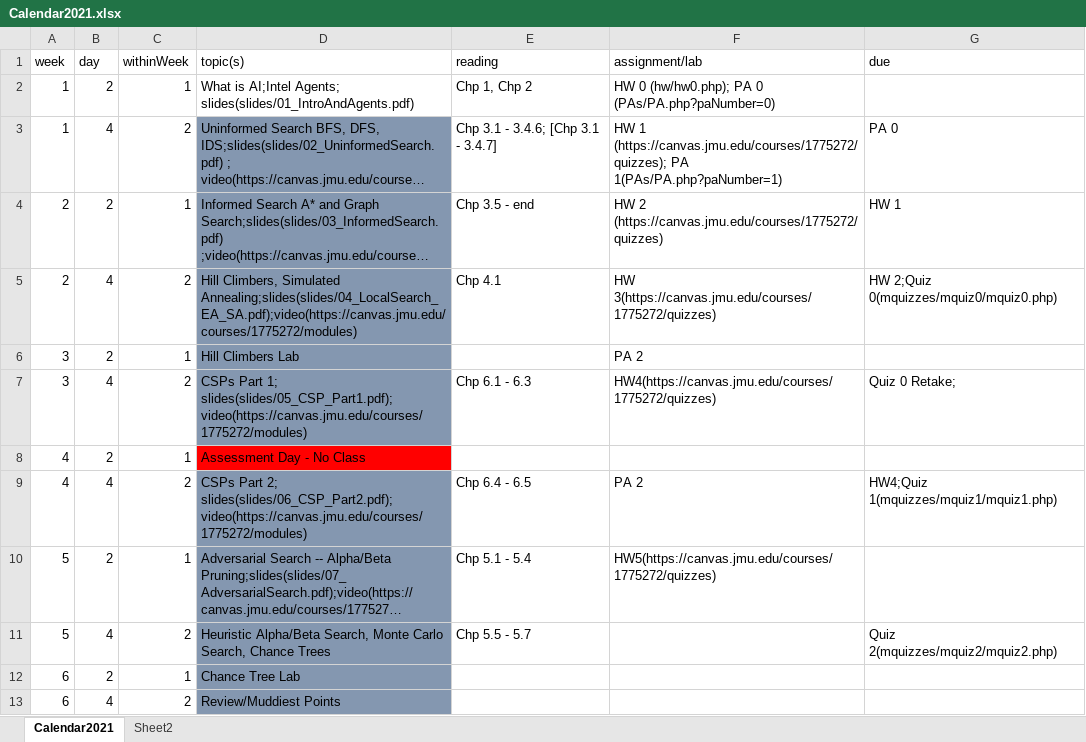
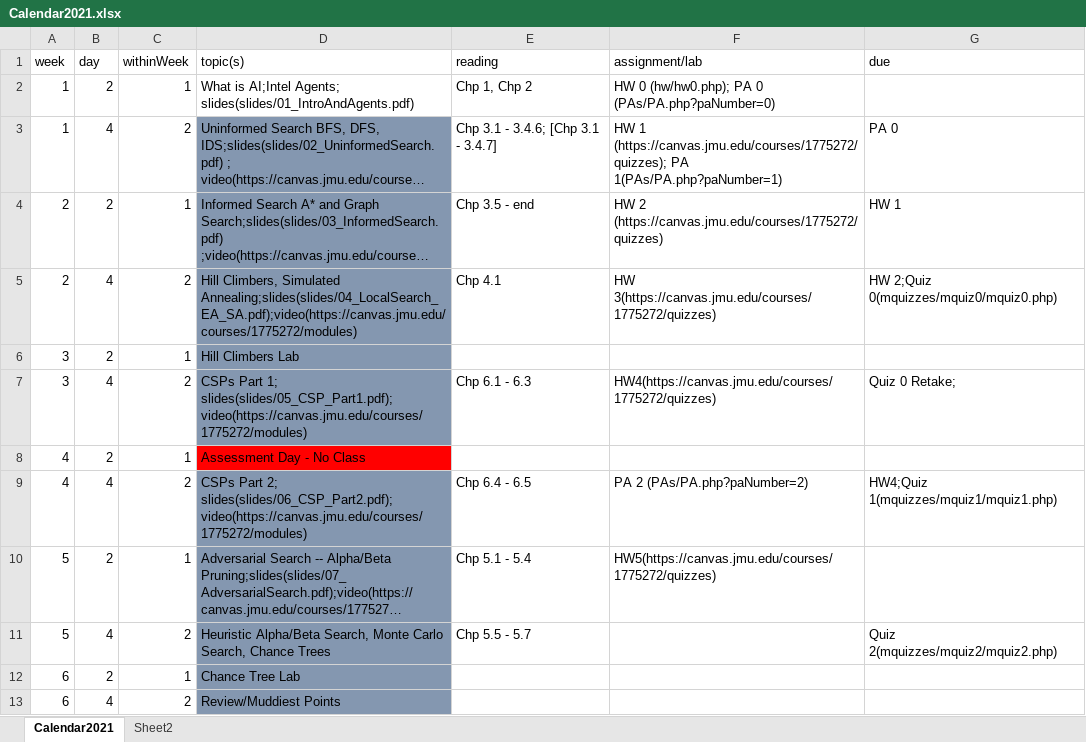
Before and after one commit to molloykp/AIClass, an Excel workbook: wwwMolloy/Calendar2021.xlsx, sheet Calendar2021, drawn as a sheet; only a part is shown; long unchanged cells end in …; values as stored, in another font and other column widths than the file's, no borders; the diff names each change by its address in the sheet, - before the commit and + after, or states it on an @@ line.

Commit message:
Calendar fix

```diff
--- a/wwwMolloy/Calendar2021.xlsx (sheet Calendar2021)
+++ b/wwwMolloy/Calendar2021.xlsx (sheet Calendar2021)
-F6 (assignment/lab): PA 2
+F6 (assignment/lab): (empty)
-F9 (assignment/lab): PA 2
+F9 (assignment/lab): PA 2 (PAs/PA.php?paNumber=2)
```
Also changed, not shown: 2 other files.
